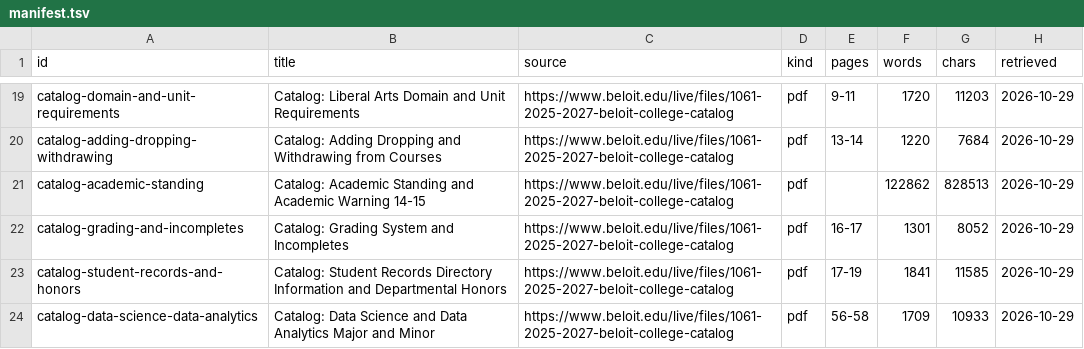
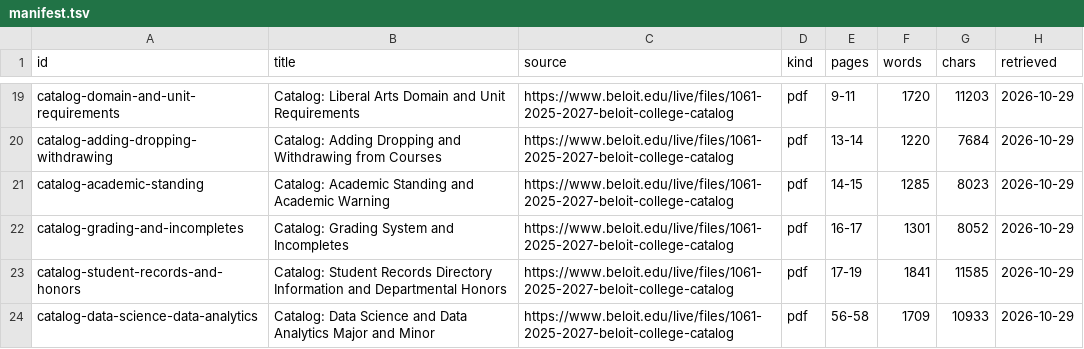
Before and after one commit to jeremy-mueller/beloit-rag, a TSV file: corpus/manifest.tsv, drawn as a sheet; only a part is shown, gaps mark what is left out.

```diff
--- a/corpus/manifest.tsv
+++ b/corpus/manifest.tsv
@@ -20,3 +20,3 @@ catalog-domain-and-unit-requirements	Catalog: Liberal Arts Domain and Unit Requi
 catalog-adding-dropping-withdrawing	Catalog: Adding Dropping and Withdrawing from Courses	https://www.beloit.edu/live/files/1061-2025-2027-beloit-college-catalog	pdf	13-14	1220	7684	2026-10-29
-catalog-academic-standing	Catalog: Academic Standing and Academic Warning 14-15	https://www.beloit.edu/live/files/1061-2025-2027-beloit-college-catalog	pdf		122862	828513	2026-10-29
+catalog-academic-standing	Catalog: Academic Standing and Academic Warning	https://www.beloit.edu/live/files/1061-2025-2027-beloit-college-catalog	pdf	14-15	1285	8023	2026-10-29
 catalog-grading-and-incompletes	Catalog: Grading System and Incompletes	https://www.beloit.edu/live/files/1061-2025-2027-beloit-college-catalog	pdf	16-17	1301	8052	2026-10-29
```
Also changed, not shown: documents.tsv, 1 other file.
